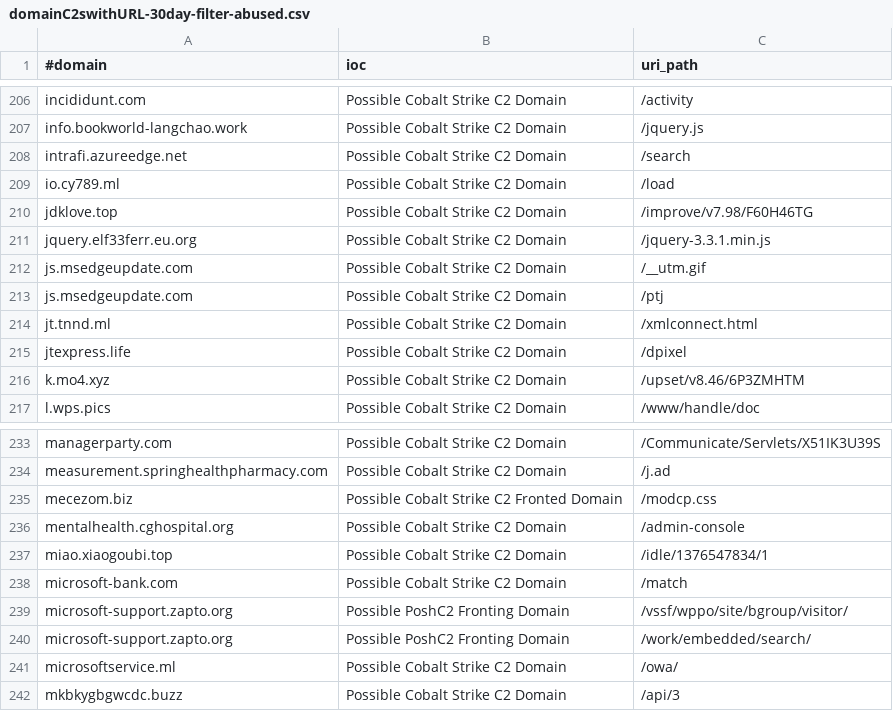
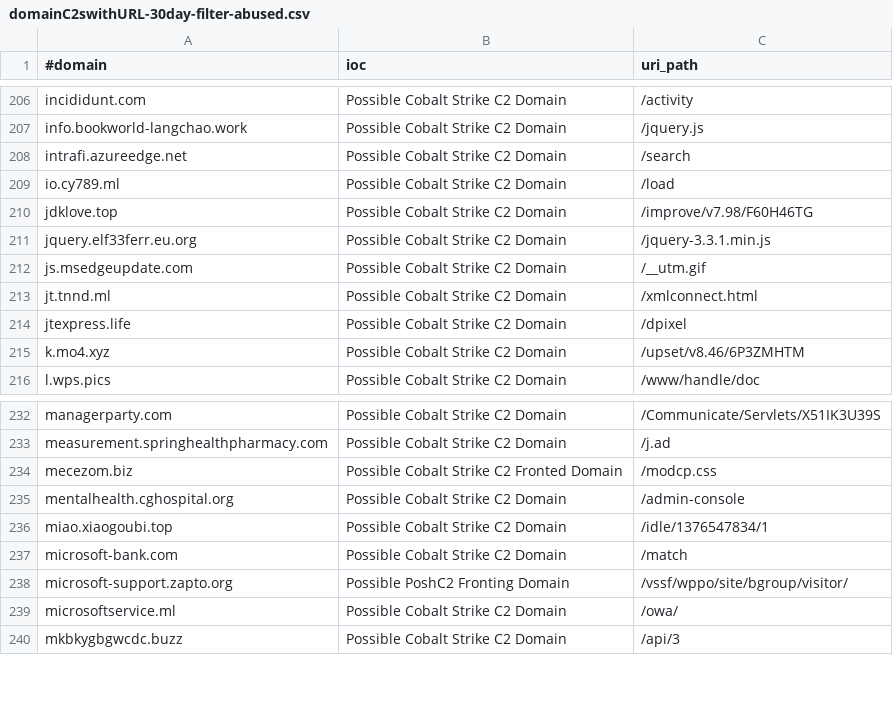
Before and after one commit to ElCapitanXSec/C2IntelFeeds, a CSV file: feeds/domainC2swithURL-30day-filter-abused.csv, drawn as a sheet; only a part is shown, gaps mark what is left out; the diff names each change by its address in the sheet, - before the commit and + after, or states it on an @@ line.

```diff
--- a/feeds/domainC2swithURL-30day-filter-abused.csv
+++ b/feeds/domainC2swithURL-30day-filter-abused.csv
-row 213: js.msedgeupdate.com | Possible Cobalt Strike C2 Domain | /ptj
-row 240: microsoft-support.zapto.org | Possible PoshC2 Fronting Domain | /work/embedded/search/
```
Also changed, not shown: feeds/domainC2swithURL-30day.csv, feeds/domainC2swithURL-filter-abused.csv, 8 other files.
